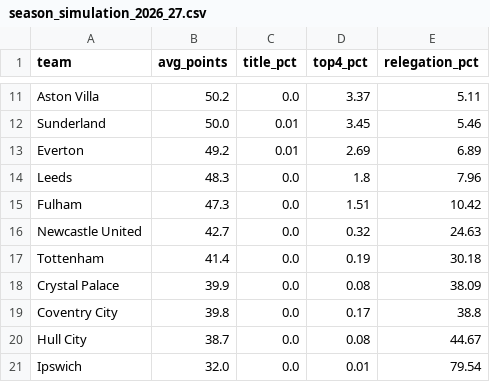
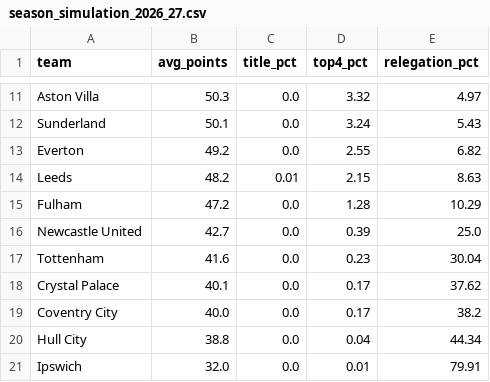
Before and after one commit to akshayp15502/Premier-League-2026-27-Predictor, a CSV file: data/season_simulation_2026_27.csv, drawn as a sheet; only a part is shown, gaps mark what is left out; the diff covers the shown part only; the diff names each change by its address in the sheet, - before the commit and + after, or states it on an @@ line.

```diff
--- a/data/season_simulation_2026_27.csv
+++ b/data/season_simulation_2026_27.csv
-B11 (avg_points): 50.2
+B11 (avg_points): 50.3
-D11 (top4_pct): 3.37
+D11 (top4_pct): 3.32
-E11 (relegation_pct): 5.11
+E11 (relegation_pct): 4.97
-B12 (avg_points): 50.0
+B12 (avg_points): 50.1
-C12:C13 (title_pct): 0.01
+C12:C13 (title_pct): 0.0
-D12 (top4_pct): 3.45
+D12 (top4_pct): 3.24
-E12 (relegation_pct): 5.46
+E12 (relegation_pct): 5.43
-D13 (top4_pct): 2.69
+D13 (top4_pct): 2.55
-E13 (relegation_pct): 6.89
+E13 (relegation_pct): 6.82
-B14 (avg_points): 48.3
+B14 (avg_points): 48.2
-C14 (title_pct): 0.0
+C14 (title_pct): 0.01
-D14 (top4_pct): 1.8
+D14 (top4_pct): 2.15
-E14 (relegation_pct): 7.96
+E14 (relegation_pct): 8.63
-B15 (avg_points): 47.3
+B15 (avg_points): 47.2
-D15 (top4_pct): 1.51
+D15 (top4_pct): 1.28
-E15 (relegation_pct): 10.42
+E15 (relegation_pct): 10.29
-D16 (top4_pct): 0.32
+D16 (top4_pct): 0.39
-E16 (relegation_pct): 24.63
+E16 (relegation_pct): 25.0
-B17 (avg_points): 41.4
+B17 (avg_points): 41.6
-D17 (top4_pct): 0.19
+D17 (top4_pct): 0.23
-E17 (relegation_pct): 30.18
+E17 (relegation_pct): 30.04
-B18 (avg_points): 39.9
+B18 (avg_points): 40.1
-D18 (top4_pct): 0.08
+D18 (top4_pct): 0.17
-E18 (relegation_pct): 38.09
+E18 (relegation_pct): 37.62
-B19 (avg_points): 39.8
+B19 (avg_points): 40.0
-E19 (relegation_pct): 38.8
+E19 (relegation_pct): 38.2
-B20 (avg_points): 38.7
+B20 (avg_points): 38.8
-D20 (top4_pct): 0.08
+D20 (top4_pct): 0.04
-E20 (relegation_pct): 44.67
+E20 (relegation_pct): 44.34
-E21 (relegation_pct): 79.54
+E21 (relegation_pct): 79.91
```
Also changed, not shown: 30 edited cells elsewhere in this file, 1 other file.
